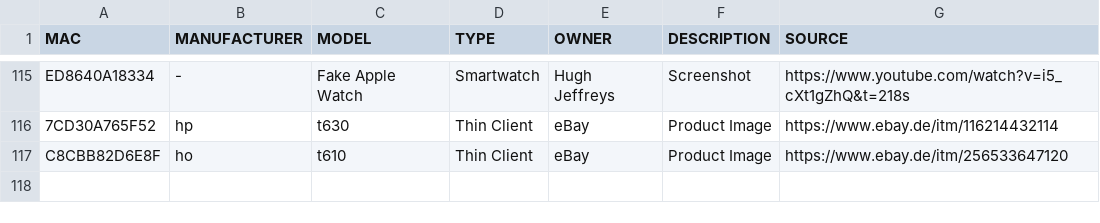
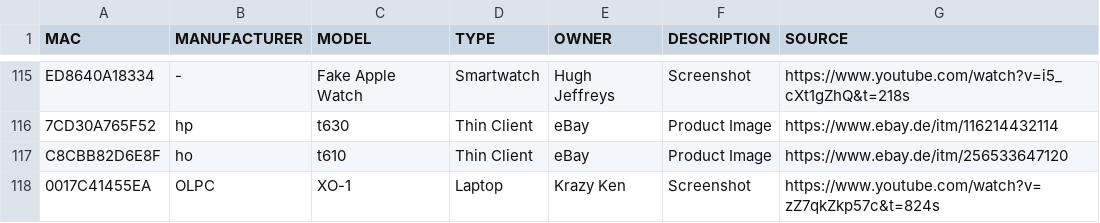
Before and after one commit to greyhat-academy/lists.d, a TSV file: mac.devices.list.tsv, drawn as a sheet; only a part is shown, gaps mark what is left out; the diff names each change by its address in the sheet, - before the commit and + after, or states it on an @@ line.

Commit message:
Added OLPC XO-1 to mac.devices.list.tsv
Signed-off-by: kkarhan <kevin@karhan.guru>

```diff
--- a/mac.devices.list.tsv
+++ b/mac.devices.list.tsv
+row 118: 0017C41455EA | OLPC | XO-1 | Laptop | Krazy Ken | Screenshot | https://www.youtube.com/watch?v=zZ7qkZkp57c&t=824s
```
